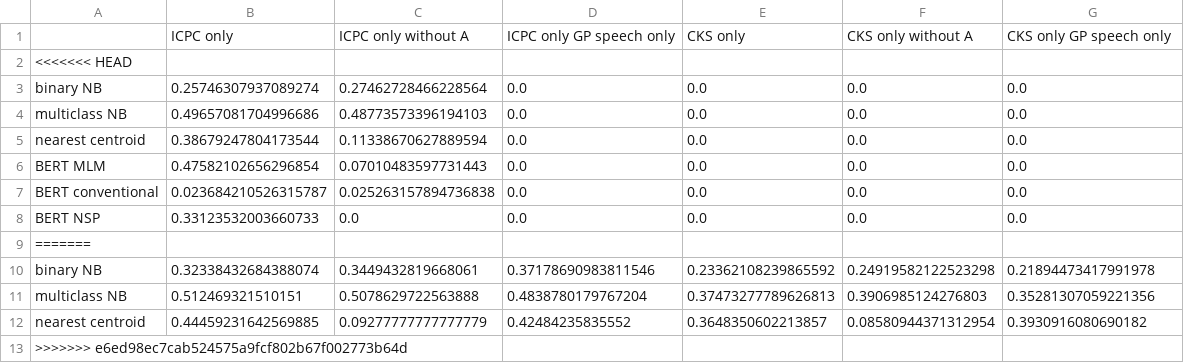
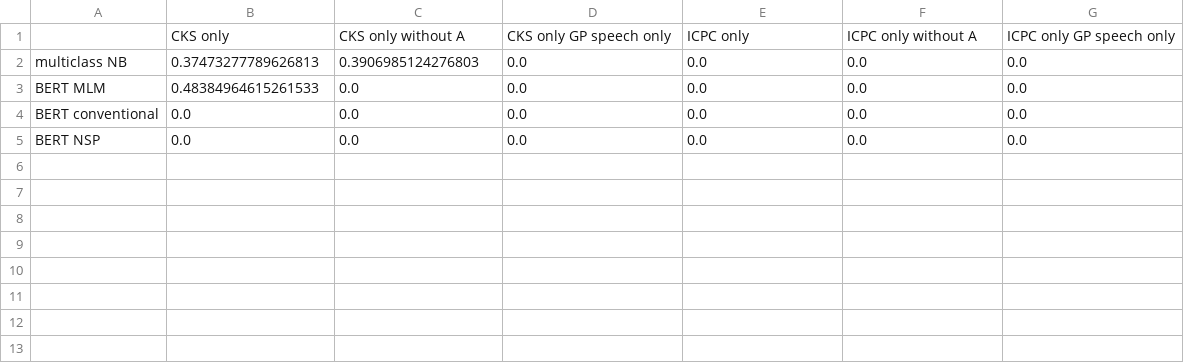
Before and after one commit to NLPforGPs/NLP-Primary-Care, a CSV file: results/distant_descriptions.csv, drawn as a sheet.

```diff
--- a/results/distant_descriptions.csv
+++ b/results/distant_descriptions.csv
@@ -1,13 +1,5 @@
-,ICPC only,ICPC only without A,ICPC only GP speech only,CKS only,CKS only without A,CKS only GP speech only
-<<<<<<< HEAD
-binary NB,0.25746307937089274,0.27462728466228564,0.0,0.0,0.0,0.0
-multiclass NB,0.49657081704996686,0.48773573396194103,0.0,0.0,0.0,0.0
-nearest centroid,0.38679247804173544,0.11338670627889594,0.0,0.0,0.0,0.0
-BERT MLM,0.47582102656296854,0.07010483597731443,0.0,0.0,0.0,0.0
-BERT conventional,0.023684210526315787,0.025263157894736838,0.0,0.0,0.0,0.0
-BERT NSP,0.33123532003660733,0.0,0.0,0.0,0.0,0.0
-=======
-binary NB,0.32338432684388074,0.3449432819668061,0.37178690983811546,0.23362108239865592,0.24919582122523298,0.21894473417991978
-multiclass NB,0.512469321510151,0.5078629722563888,0.4838780179767204,0.37473277789626813,0.3906985124276803,0.35281307059221356
-nearest centroid,0.44459231642569885,0.09277777777777779,0.42484235835552,0.3648350602213857,0.08580944371312954,0.3930916080690182
->>>>>>> e6ed98ec7cab524575a9fcf802b67f002773b64d
+,CKS only,CKS only without A,CKS only GP speech only,ICPC only,ICPC only without A,ICPC only GP speech only
+multiclass NB,0.37473277789626813,0.3906985124276803,0.0,0.0,0.0,0.0
+BERT MLM,0.48384964615261533,0.0,0.0,0.0,0.0,0.0
+BERT conventional,0.0,0.0,0.0,0.0,0.0,0.0
+BERT NSP,0.0,0.0,0.0,0.0,0.0,0.0
```
Also changed, not shown: 1 other file.
